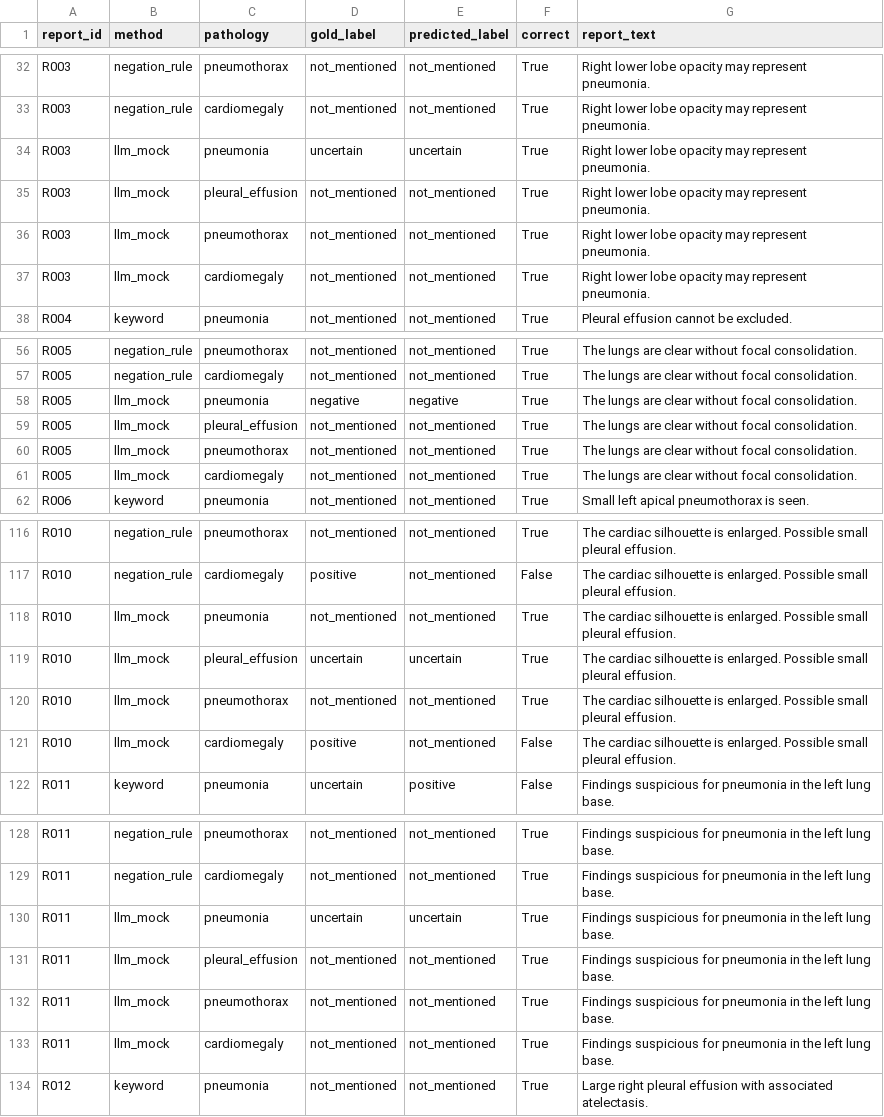
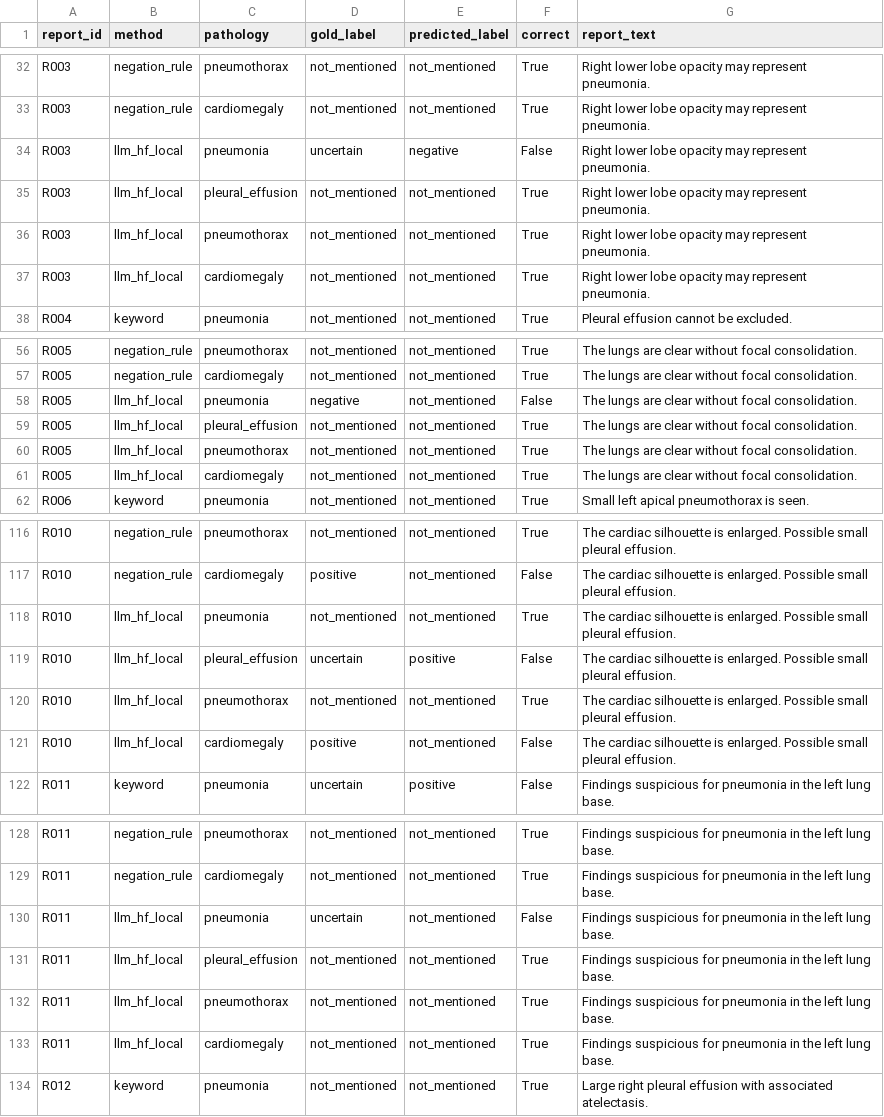
Before and after one commit to abrar0205/clinical-nlp-labeling-benchmark, a CSV file: experiments/predictions.csv, drawn as a sheet; only a part is shown, gaps mark what is left out; the diff covers the shown part only.

```diff
--- a/experiments/predictions.csv
+++ b/experiments/predictions.csv
@@ -33,6 +33,6 @@ R003,negation_rule,pneumothorax,not_mentioned,not_mentioned,True,Right lower lob
 R003,negation_rule,cardiomegaly,not_mentioned,not_mentioned,True,Right lower lobe opacity may represent pneumonia.
-R003,llm_mock,pneumonia,uncertain,uncertain,True,Right lower lobe opacity may represent pneumonia.
-R003,llm_mock,pleural_effusion,not_mentioned,not_mentioned,True,Right lower lobe opacity may represent pneumonia.
-R003,llm_mock,pneumothorax,not_mentioned,not_mentioned,True,Right lower lobe opacity may represent pneumonia.
-R003,llm_mock,cardiomegaly,not_mentioned,not_mentioned,True,Right lower lobe opacity may represent pneumonia.
+R003,llm_hf_local,pneumonia,uncertain,negative,False,Right lower lobe opacity may represent pneumonia.
+R003,llm_hf_local,pleural_effusion,not_mentioned,not_mentioned,True,Right lower lobe opacity may represent pneumonia.
+R003,llm_hf_local,pneumothorax,not_mentioned,not_mentioned,True,Right lower lobe opacity may represent pneumonia.
+R003,llm_hf_local,cardiomegaly,not_mentioned,not_mentioned,True,Right lower lobe opacity may represent pneumonia.
 R004,keyword,pneumonia,not_mentioned,not_mentioned,True,Pleural effusion cannot be excluded.
@@ -57,6 +57,6 @@ R005,negation_rule,pneumothorax,not_mentioned,not_mentioned,True,The lungs are c
 R005,negation_rule,cardiomegaly,not_mentioned,not_mentioned,True,The lungs are clear without focal consolidation.
-R005,llm_mock,pneumonia,negative,negative,True,The lungs are clear without focal consolidation.
-R005,llm_mock,pleural_effusion,not_mentioned,not_mentioned,True,The lungs are clear without focal consolidation.
-R005,llm_mock,pneumothorax,not_mentioned,not_mentioned,True,The lungs are clear without focal consolidation.
-R005,llm_mock,cardiomegaly,not_mentioned,not_mentioned,True,The lungs are clear without focal consolidation.
+R005,llm_hf_local,pneumonia,negative,not_mentioned,False,The lungs are clear without focal consolidation.
+R005,llm_hf_local,pleural_effusion,not_mentioned,not_mentioned,True,The lungs are clear without focal consolidation.
+R005,llm_hf_local,pneumothorax,not_mentioned,not_mentioned,True,The lungs are clear without focal consolidation.
+R005,llm_hf_local,cardiomegaly,not_mentioned,not_mentioned,True,The lungs are clear without focal consolidation.
 R006,keyword,pneumonia,not_mentioned,not_mentioned,True,Small left apical pneumothorax is seen.
@@ -117,6 +117,6 @@ R010,negation_rule,pneumothorax,not_mentioned,not_mentioned,True,The cardiac sil
 R010,negation_rule,cardiomegaly,positive,not_mentioned,False,The cardiac silhouette is enlarged. Possible small pleural effusion.
-R010,llm_mock,pneumonia,not_mentioned,not_mentioned,True,The cardiac silhouette is enlarged. Possible small pleural effusion.
-R010,llm_mock,pleural_effusion,uncertain,uncertain,True,The cardiac silhouette is enlarged. Possible small pleural effusion.
-R010,llm_mock,pneumothorax,not_mentioned,not_mentioned,True,The cardiac silhouette is enlarged. Possible small pleural effusion.
-R010,llm_mock,cardiomegaly,positive,not_mentioned,False,The cardiac silhouette is enlarged. Possible small pleural effusion.
+R010,llm_hf_local,pneumonia,not_mentioned,not_mentioned,True,The cardiac silhouette is enlarged. Possible small pleural effusion.
+R010,llm_hf_local,pleural_effusion,uncertain,positive,False,The cardiac silhouette is enlarged. Possible small pleural effusion.
+R010,llm_hf_local,pneumothorax,not_mentioned,not_mentioned,True,The cardiac silhouette is enlarged. Possible small pleural effusion.
+R010,llm_hf_local,cardiomegaly,positive,not_mentioned,False,The cardiac silhouette is enlarged. Possible small pleural effusion.
 R011,keyword,pneumonia,uncertain,positive,False,Findings suspicious for pneumonia in the left lung base.
@@ -129,6 +129,6 @@ R011,negation_rule,pneumothorax,not_mentioned,not_mentioned,True,Findings suspic
 R011,negation_rule,cardiomegaly,not_mentioned,not_mentioned,True,Findings suspicious for pneumonia in the left lung base.
-R011,llm_mock,pneumonia,uncertain,uncertain,True,Findings suspicious for pneumonia in the left lung base.
-R011,llm_mock,pleural_effusion,not_mentioned,not_mentioned,True,Findings suspicious for pneumonia in the left lung base.
-R011,llm_mock,pneumothorax,not_mentioned,not_mentioned,True,Findings suspicious for pneumonia in the left lung base.
-R011,llm_mock,cardiomegaly,not_mentioned,not_mentioned,True,Findings suspicious for pneumonia in the left lung base.
+R011,llm_hf_local,pneumonia,uncertain,not_mentioned,False,Findings suspicious for pneumonia in the left lung base.
+R011,llm_hf_local,pleural_effusion,not_mentioned,not_mentioned,True,Findings suspicious for pneumonia in the left lung base.
+R011,llm_hf_local,pneumothorax,not_mentioned,not_mentioned,True,Findings suspicious for pneumonia in the left lung base.
+R011,llm_hf_local,cardiomegaly,not_mentioned,not_mentioned,True,Findings suspicious for pneumonia in the left lung base.
 R012,keyword,pneumonia,not_mentioned,not_mentioned,True,Large right pleural effusion with associated atelectasis.
```
Also changed, not shown: 152 edited cells elsewhere in this file, experiments/error_analysis.csv, experiments/results.csv, 5 other files.
